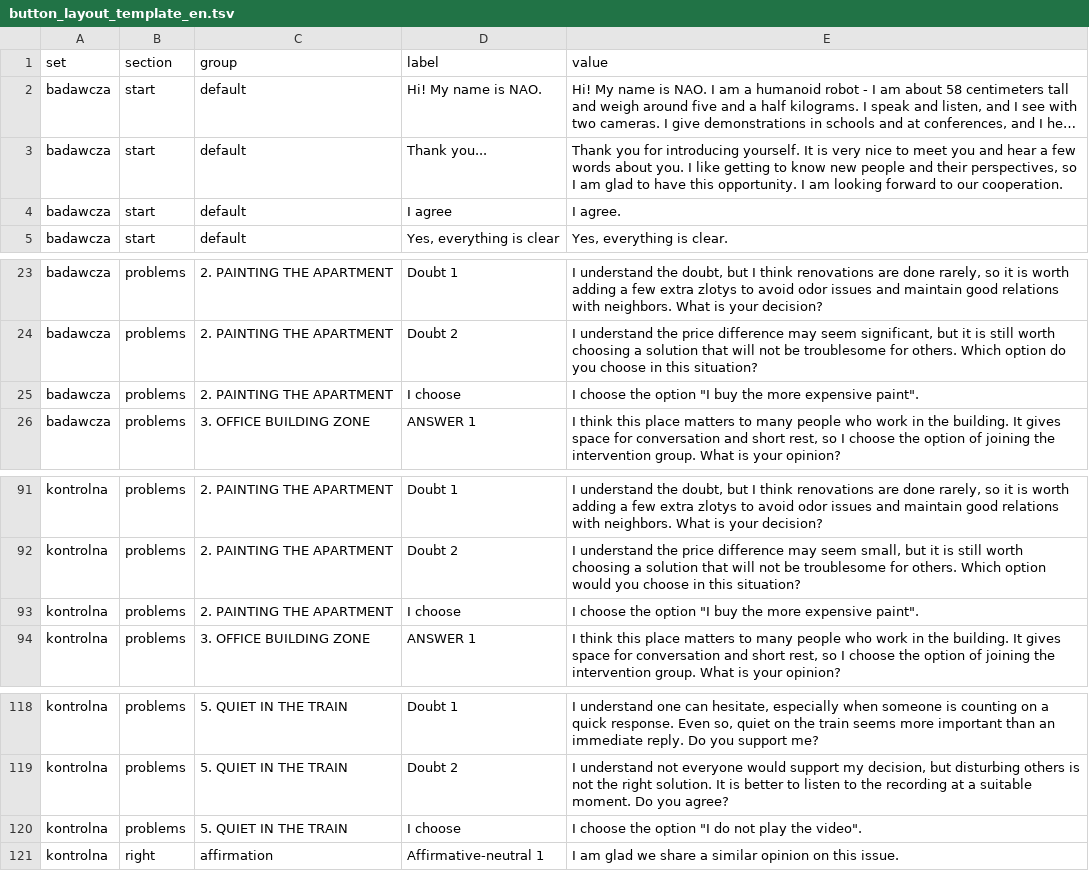
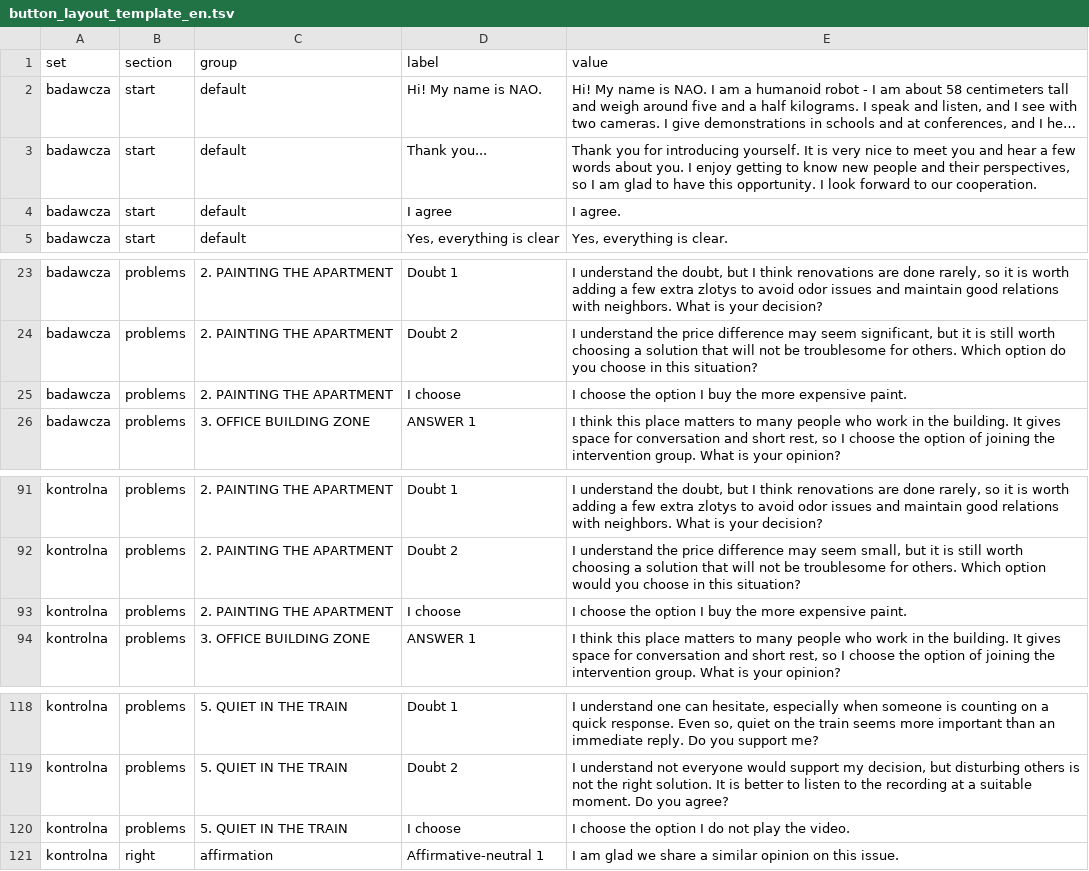
Before and after one commit to Shinnken/pepper-WoZ, a TSV file: PepperApp/button_layout_template_en.tsv, drawn as a sheet; only a part is shown, gaps mark what is left out; long unchanged cells end in …; the diff names each change by its address in the sheet, - before the commit and + after, or states it on an @@ line.

```diff
--- a/PepperApp/button_layout_template_en.tsv
+++ b/PepperApp/button_layout_template_en.tsv
-E3 (value): …you. I like getting to know new people and their perspectives, so I am glad to have this opportunity. I am looking forward to…
+E3 (value): …you. I enjoy getting to know new people and their perspectives, so I am glad to have this opportunity. I look forward to…
-E25 (value): …the option "I buy the more expensive paint".
+E25 (value): …the option I buy the more expensive paint.
-E93 (value): …the option "I buy the more expensive paint".
+E93 (value): …the option I buy the more expensive paint.
-E120 (value): I choose the option "I do not play the video".
+E120 (value): I choose the option I do not play the video.
```
Also changed, not shown: PepperApp/button_layout_template_zh.tsv.
